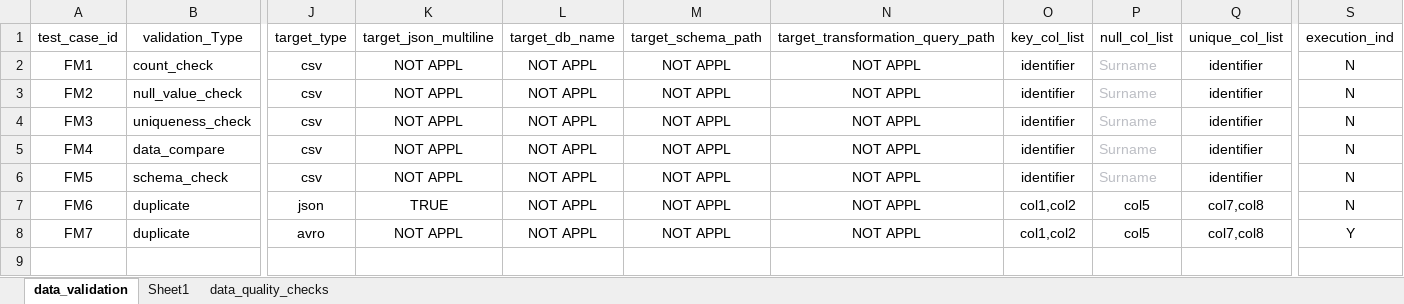
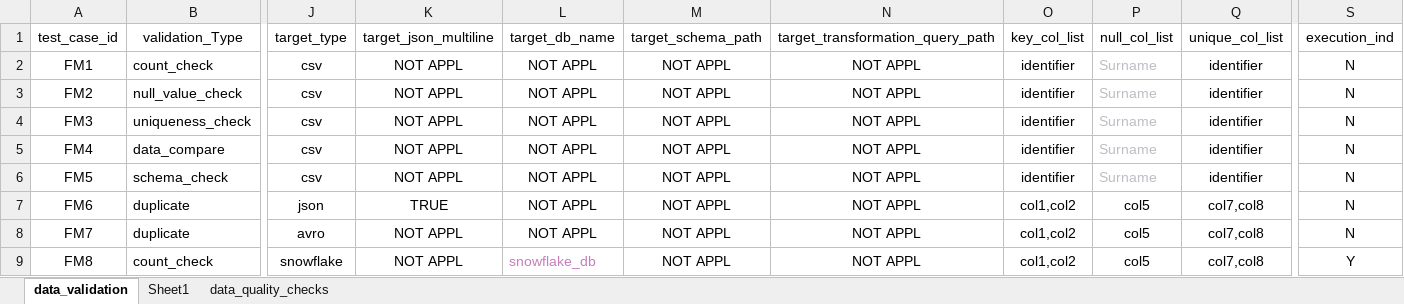
Before and after one commit to ksreenivasulu443/test_automation_project, an Excel workbook: config/Master_Test_Template.xlsx, sheet data_validation, drawn as a sheet; only a part is shown, gaps mark what is left out; values as stored, in another font and other column widths than the file's, no borders; rows hold the shown columns only; the diff names each change by its address in the sheet, - before the commit and + after, or states it on an @@ line.

```diff
--- a/config/Master_Test_Template.xlsx (sheet data_validation)
+++ b/config/Master_Test_Template.xlsx (sheet data_validation)
-S8 (execution_ind): Y
+S8 (execution_ind): N
+row 9: FM8 | count_check | snowflake | NOT APPL | snowflake_db | NOT APPL | NOT APPL | col1,col2 | col5 | col7,col8 | Y
```
Also changed, not shown: 7 other files.
